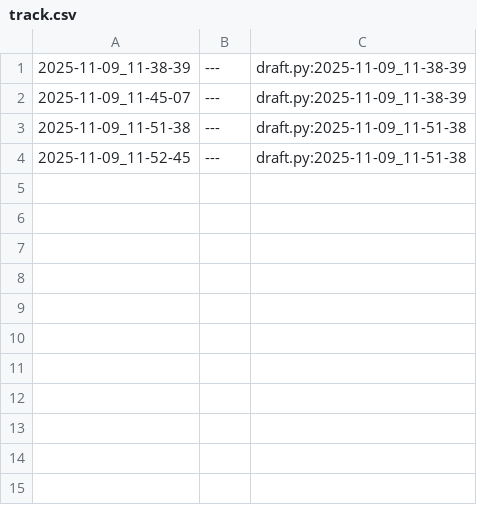
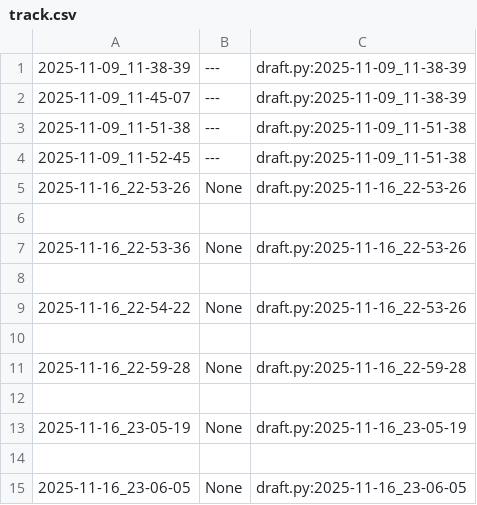
Before and after one commit to qxcode-course/poo-rc-bloco-c-cxrphly, a CSV file: myrep/.tko/track/poo@array/track.csv, drawn as a sheet.

```diff
--- a/myrep/.tko/track/poo@array/track.csv
+++ b/myrep/.tko/track/poo@array/track.csv
@@ -4 +4,12 @@
 2025-11-09_11-52-45,---,draft.py:2025-11-09_11-51-38
+2025-11-16_22-53-26,None,draft.py:2025-11-16_22-53-26
+
+2025-11-16_22-53-36,None,draft.py:2025-11-16_22-53-26
+
+2025-11-16_22-54-22,None,draft.py:2025-11-16_22-53-26
+
+2025-11-16_22-59-28,None,draft.py:2025-11-16_22-59-28
+
+2025-11-16_23-05-19,None,draft.py:2025-11-16_23-05-19
+
+2025-11-16_23-06-05,None,draft.py:2025-11-16_23-06-05
```
Also changed, not shown: myrep/.tko/track/poo@lapiseira/track.csv, 15 other files.
